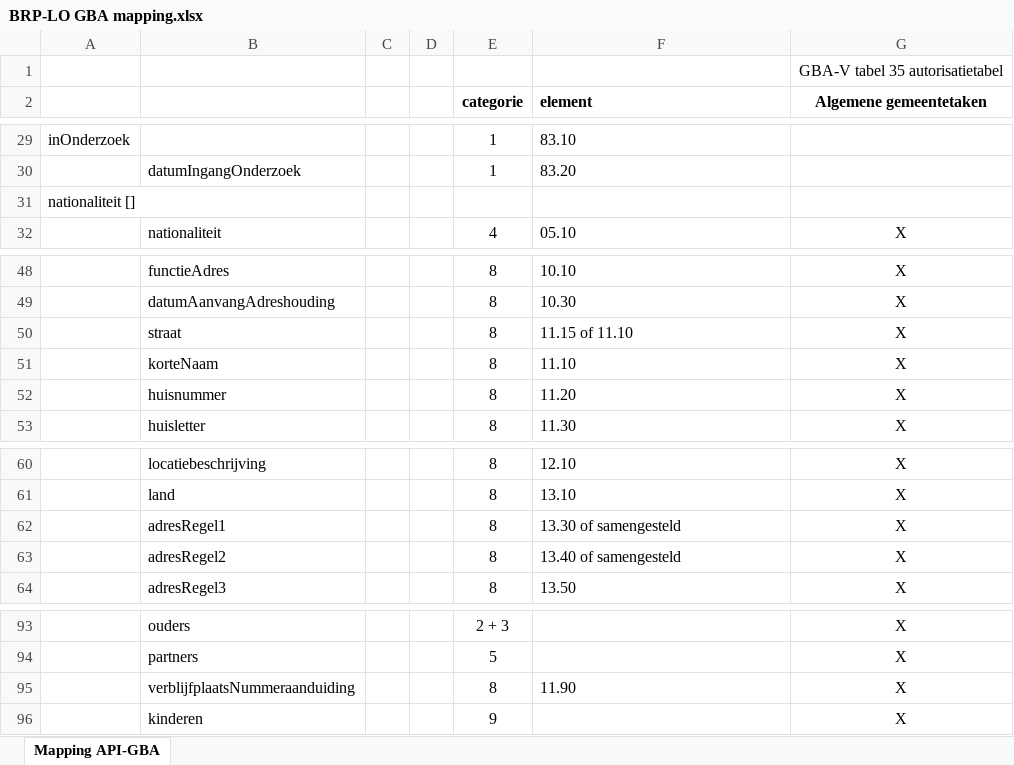
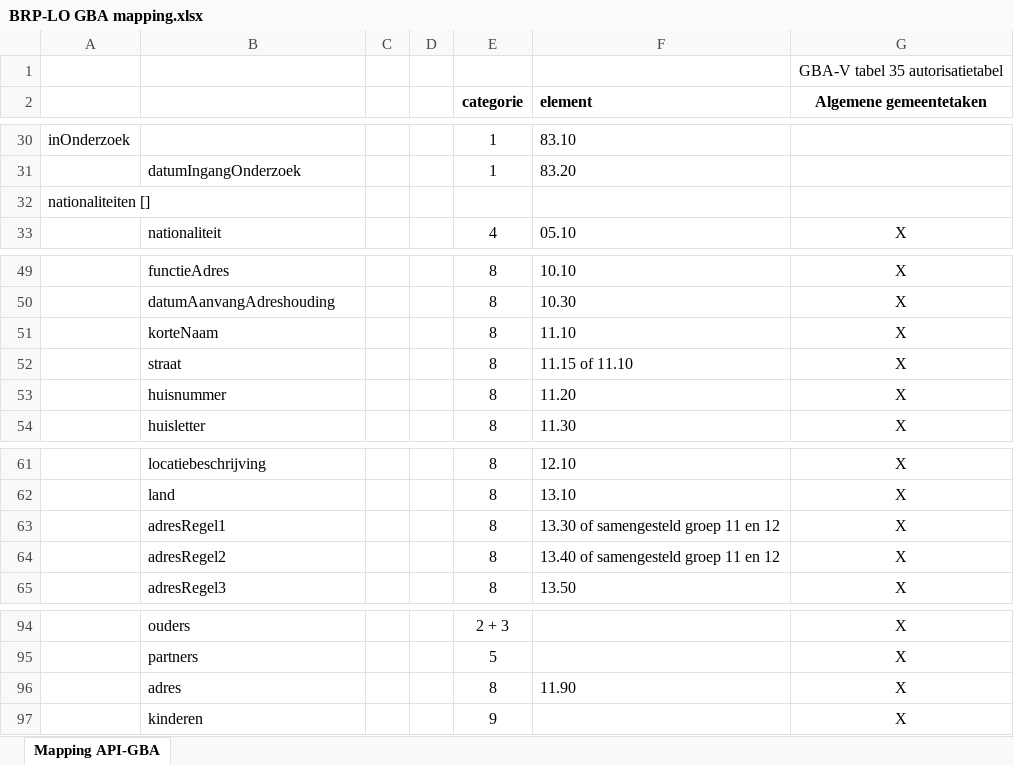
Before and after one commit to BRP-API/Haal-Centraal-BRP-bevragen, an Excel workbook: docs/BRP-LO GBA mapping.xlsx, sheet Mapping API-GBA, drawn as a sheet; only a part is shown, gaps mark what is left out; values as stored, in another font and other column widths than the file's, no borders; addresses are those after the commit; the diff covers the shown part only; the diff names each change by its address in the sheet, - before the commit and + after, or states it on an @@ line.

Commit message:
Mapping gecorrigeerd voor gewijzigde en nieuwe velden
- regelVoorafgaandAanAanschrijfwijze
- nationaliteithistorie (ontbrak nog)
- enkele correcties

```diff
--- a/docs/BRP-LO GBA mapping.xlsx (sheet Mapping API-GBA)
+++ b/docs/BRP-LO GBA mapping.xlsx (sheet Mapping API-GBA)
-A32: nationaliteit []
+A32: nationaliteiten []
-F63 (element): 13.30 of samengesteld
+F63 (element): 13.30 of samengesteld groep 11 en 12
-F64 (element): 13.40 of samengesteld
+F64 (element): 13.40 of samengesteld groep 11 en 12
-B96: verblijfplaatsNummeraanduiding
+B96: adres
```
Also changed, not shown: 18 added rows, 8 removed rows and 13 edited cells elsewhere in this sheet.
